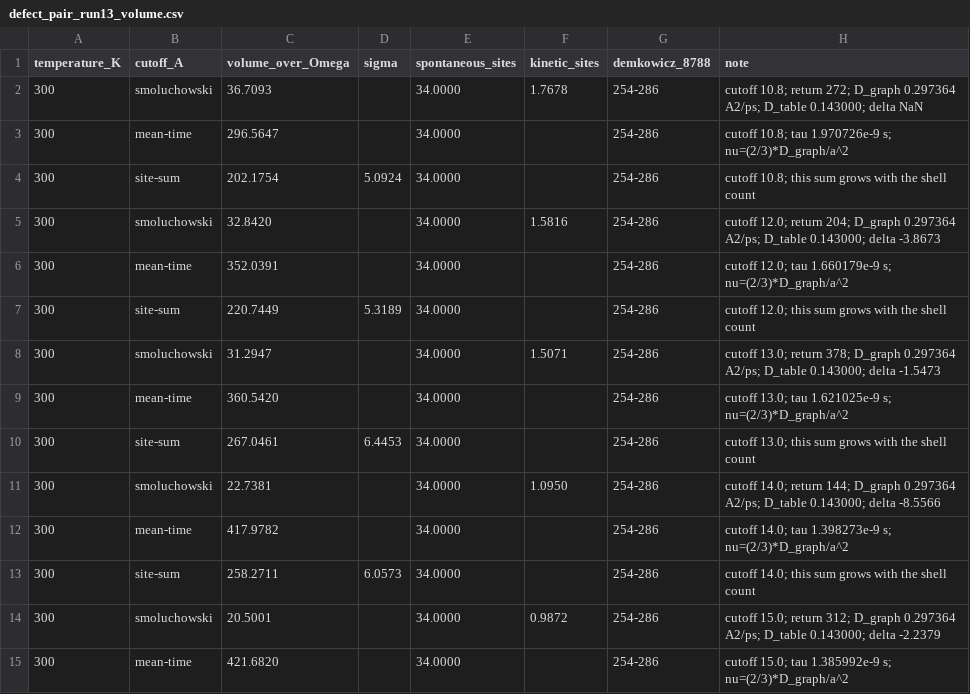
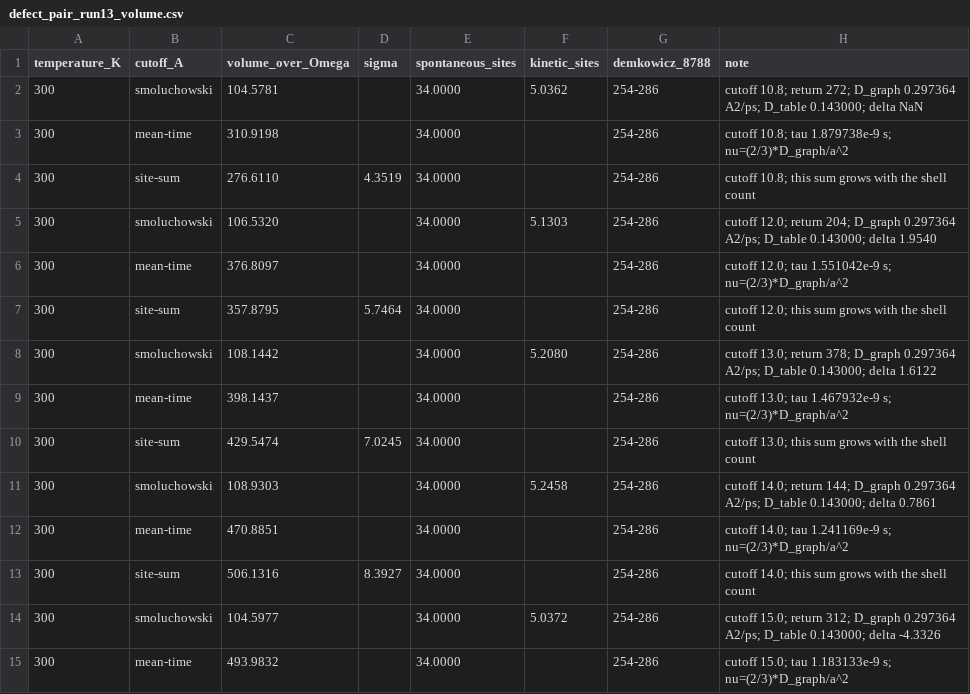
Before and after one commit to OmniPotentRPC/rgsaddle, a CSV file: benchmarks/defect_pair_run13_volume.csv, drawn as a sheet; only a part is shown; the diff covers the shown part only.

```diff
--- a/benchmarks/defect_pair_run13_volume.csv
+++ b/benchmarks/defect_pair_run13_volume.csv
@@ -1,15 +1,15 @@
 temperature_K,cutoff_A,volume_over_Omega,sigma,spontaneous_sites,kinetic_sites,demkowicz_8788,note
-300,smoluchowski,36.7093,,34.0000,1.7678,254-286,cutoff 10.8; return 272; D_graph 0.297364 A2/ps; D_table 0.143000; delta NaN
-300,mean-time,296.5647,,34.0000,,254-286,cutoff 10.8; tau 1.970726e-9 s; nu=(2/3)*D_graph/a^2
-300,site-sum,202.1754,5.0924,34.0000,,254-286,cutoff 10.8; this sum grows with the shell count
-300,smoluchowski,32.8420,,34.0000,1.5816,254-286,cutoff 12.0; return 204; D_graph 0.297364 A2/ps; D_table 0.143000; delta -3.8673
-300,mean-time,352.0391,,34.0000,,254-286,cutoff 12.0; tau 1.660179e-9 s; nu=(2/3)*D_graph/a^2
-300,site-sum,220.7449,5.3189,34.0000,,254-286,cutoff 12.0; this sum grows with the shell count
-300,smoluchowski,31.2947,,34.0000,1.5071,254-286,cutoff 13.0; return 378; D_graph 0.297364 A2/ps; D_table 0.143000; delta -1.5473
-300,mean-time,360.5420,,34.0000,,254-286,cutoff 13.0; tau 1.621025e-9 s; nu=(2/3)*D_graph/a^2
-300,site-sum,267.0461,6.4453,34.0000,,254-286,cutoff 13.0; this sum grows with the shell count
-300,smoluchowski,22.7381,,34.0000,1.0950,254-286,cutoff 14.0; return 144; D_graph 0.297364 A2/ps; D_table 0.143000; delta -8.5566
-300,mean-time,417.9782,,34.0000,,254-286,cutoff 14.0; tau 1.398273e-9 s; nu=(2/3)*D_graph/a^2
-300,site-sum,258.2711,6.0573,34.0000,,254-286,cutoff 14.0; this sum grows with the shell count
-300,smoluchowski,20.5001,,34.0000,0.9872,254-286,cutoff 15.0; return 312; D_graph 0.297364 A2/ps; D_table 0.143000; delta -2.2379
-300,mean-time,421.6820,,34.0000,,254-286,cutoff 15.0; tau 1.385992e-9 s; nu=(2/3)*D_graph/a^2
+300,smoluchowski,104.5781,,34.0000,5.0362,254-286,cutoff 10.8; return 272; D_graph 0.297364 A2/ps; D_table 0.143000; delta NaN
+300,mean-time,310.9198,,34.0000,,254-286,cutoff 10.8; tau 1.879738e-9 s; nu=(2/3)*D_graph/a^2
+300,site-sum,276.6110,4.3519,34.0000,,254-286,cutoff 10.8; this sum grows with the shell count
+300,smoluchowski,106.5320,,34.0000,5.1303,254-286,cutoff 12.0; return 204; D_graph 0.297364 A2/ps; D_table 0.143000; delta 1.9540
+300,mean-time,376.8097,,34.0000,,254-286,cutoff 12.0; tau 1.551042e-9 s; nu=(2/3)*D_graph/a^2
+300,site-sum,357.8795,5.7464,34.0000,,254-286,cutoff 12.0; this sum grows with the shell count
+300,smoluchowski,108.1442,,34.0000,5.2080,254-286,cutoff 13.0; return 378; D_graph 0.297364 A2/ps; D_table 0.143000; delta 1.6122
+300,mean-time,398.1437,,34.0000,,254-286,cutoff 13.0; tau 1.467932e-9 s; nu=(2/3)*D_graph/a^2
+300,site-sum,429.5474,7.0245,34.0000,,254-286,cutoff 13.0; this sum grows with the shell count
+300,smoluchowski,108.9303,,34.0000,5.2458,254-286,cutoff 14.0; return 144; D_graph 0.297364 A2/ps; D_table 0.143000; delta 0.7861
+300,mean-time,470.8851,,34.0000,,254-286,cutoff 14.0; tau 1.241169e-9 s; nu=(2/3)*D_graph/a^2
+300,site-sum,506.1316,8.3927,34.0000,,254-286,cutoff 14.0; this sum grows with the shell count
+300,smoluchowski,104.5977,,34.0000,5.0372,254-286,cutoff 15.0; return 312; D_graph 0.297364 A2/ps; D_table 0.143000; delta -4.3326
+300,mean-time,493.9832,,34.0000,,254-286,cutoff 15.0; tau 1.183133e-9 s; nu=(2/3)*D_graph/a^2
```
Also changed, not shown: 155 edited cells elsewhere in this file, 6 other files.
